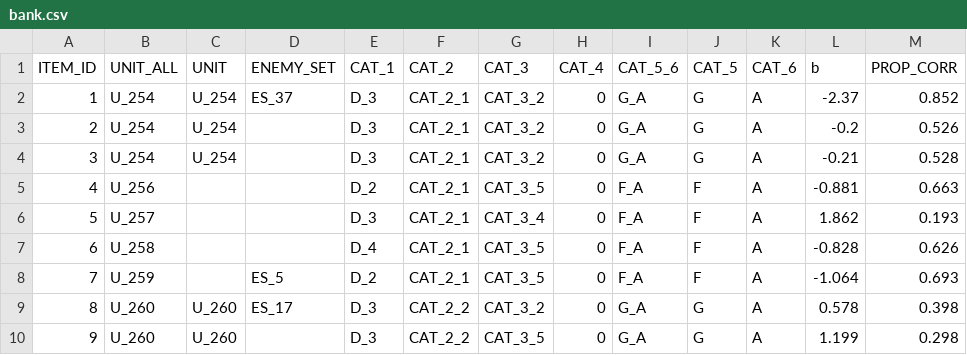
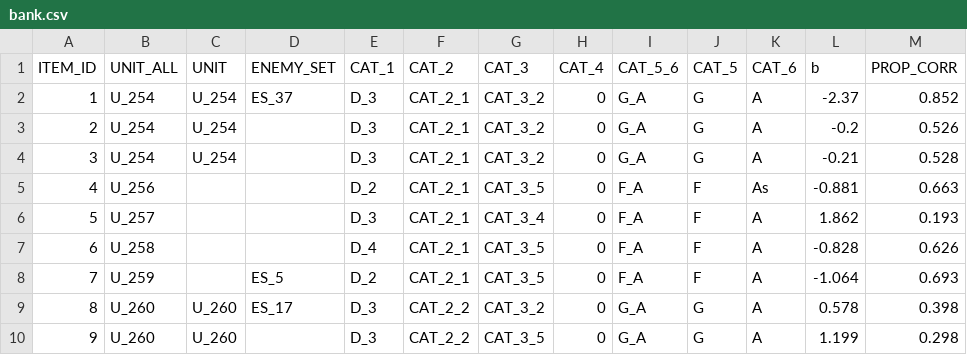
Before and after one commit to giadasp/ATA.jl, a CSV file: examples/data/bank.csv, drawn as a sheet; only a part is shown.

```diff
--- a/examples/data/bank.csv
+++ b/examples/data/bank.csv
@@ -4,3 +4,3 @@ ITEM_ID;UNIT_ALL;UNIT;ENEMY_SET;CAT_1;CAT_2;CAT_3;CAT_4;CAT_5_6;CAT_5;CAT_6;b;PR
 3;U_254;U_254;;D_3;CAT_2_1;CAT_3_2;0;G_A;G;A;-0.21;0.528
-4;U_256;;;D_2;CAT_2_1;CAT_3_5;0;F_A;F;A;-0.881;0.663
+4;U_256;;;D_2;CAT_2_1;CAT_3_5;0;F_A;F;As;-0.881;0.663
 5;U_257;;;D_3;CAT_2_1;CAT_3_4;0;F_A;F;A;1.862;0.193
```
Also changed, not shown: examples/EnemySets.csv, 15 other files.
